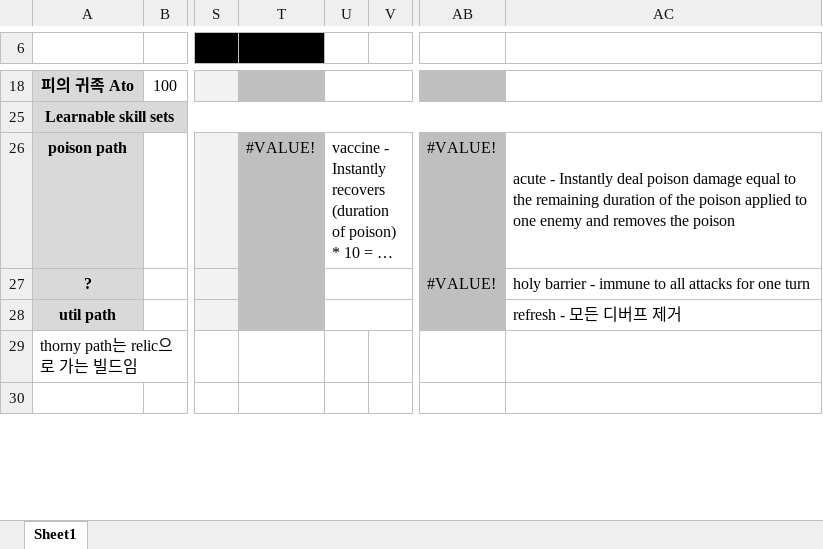
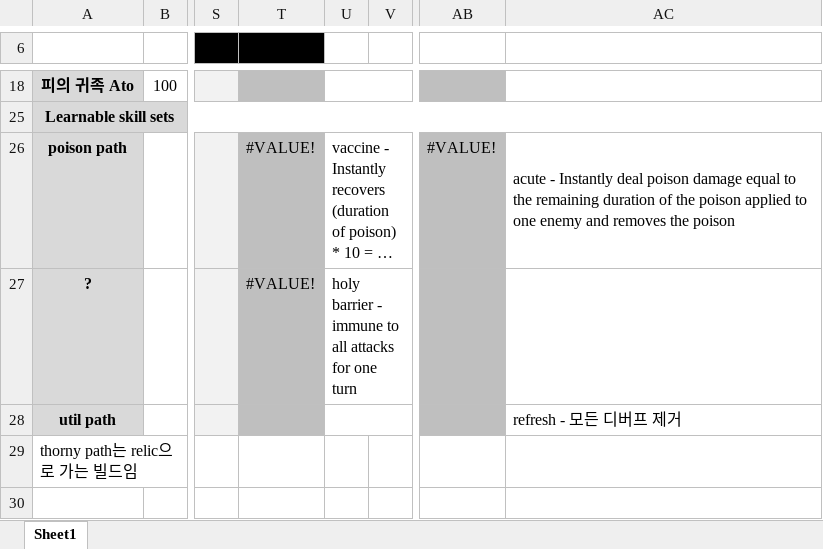
Before and after one commit to blueSparrow2000/DiceGame, an Excel workbook: Data.xlsx, sheet Sheet1, drawn as a sheet; only a part is shown, gaps mark what is left out; long unchanged cells end in …; values as stored, in another font and other column widths than the file's, no borders; the diff names each change by its address in the sheet, - before the commit and + after, or states it on an @@ line.

Commit message:
Buffed holy barrier

```diff
--- a/Data.xlsx (sheet Sheet1)
+++ b/Data.xlsx (sheet Sheet1)
-T27: (empty)
+T27: #VALUE!
-U27: (empty)
+U27: holy barrier - immune to all attacks for one turn
-AB27: #VALUE!
+AB27: (empty)
-AC27: holy barrier - immune to all attacks for one turn
+AC27: (empty)
```
Also changed, not shown: 1 other file.
